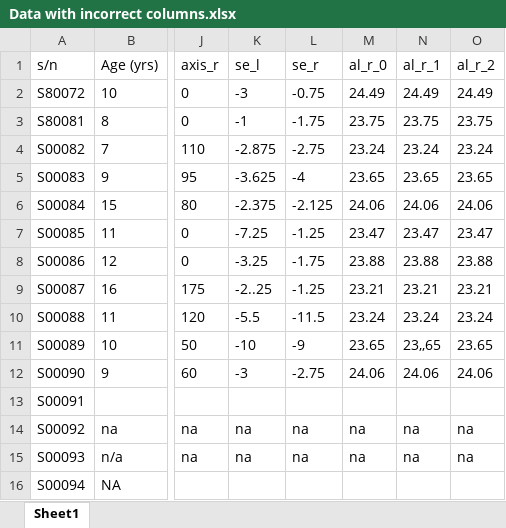
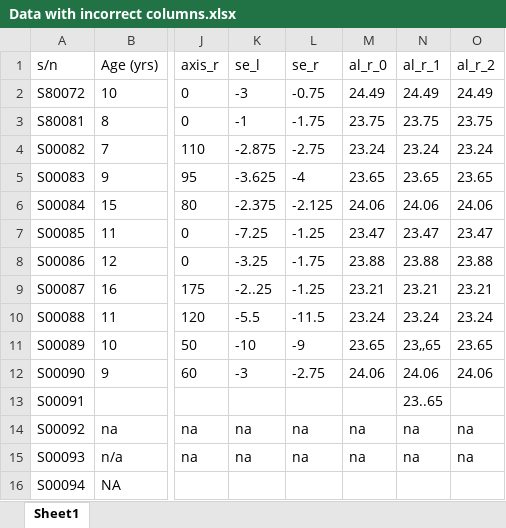
Before and after one commit to yuckyh/clean-tool-app, an Excel workbook: data/Data with incorrect columns.xlsx, sheet Sheet1, drawn as a sheet; only a part is shown, gaps mark what is left out; values as stored, in another font and other column widths than the file's, no borders; the diff names each change by its address in the sheet, - before the commit and + after, or states it on an @@ line.

```diff
--- a/data/Data with incorrect columns.xlsx (sheet Sheet1)
+++ b/data/Data with incorrect columns.xlsx (sheet Sheet1)
-N13 (al_r_1): (empty)
+N13 (al_r_1): 23..65
```
Also changed, not shown: 22 other files.
